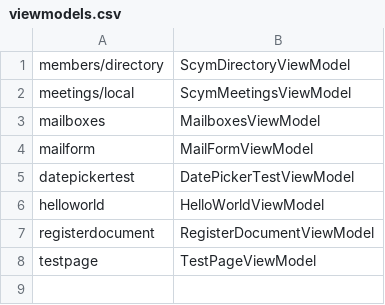
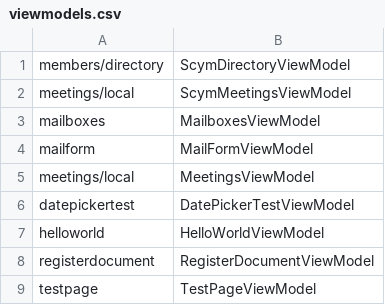
Before and after one commit to tsorelle/scym, a CSV file: lib/App/config/viewmodels.csv, drawn as a sheet.

```diff
--- a/lib/App/config/viewmodels.csv
+++ b/lib/App/config/viewmodels.csv
@@ -4,2 +4,3 @@ mailboxes,MailboxesViewModel
 mailform,MailFormViewModel
+meetings/local,MeetingsViewModel
 datepickertest,DatePickerTestViewModel
```
Also changed, not shown: 2 other files.
